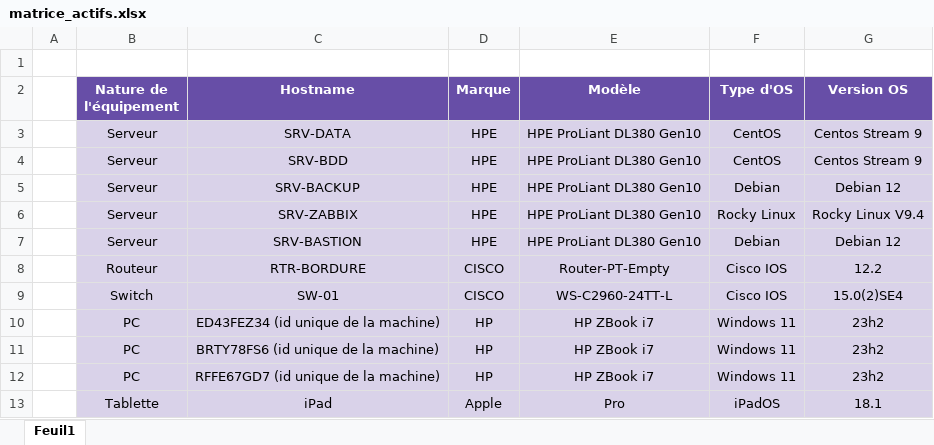
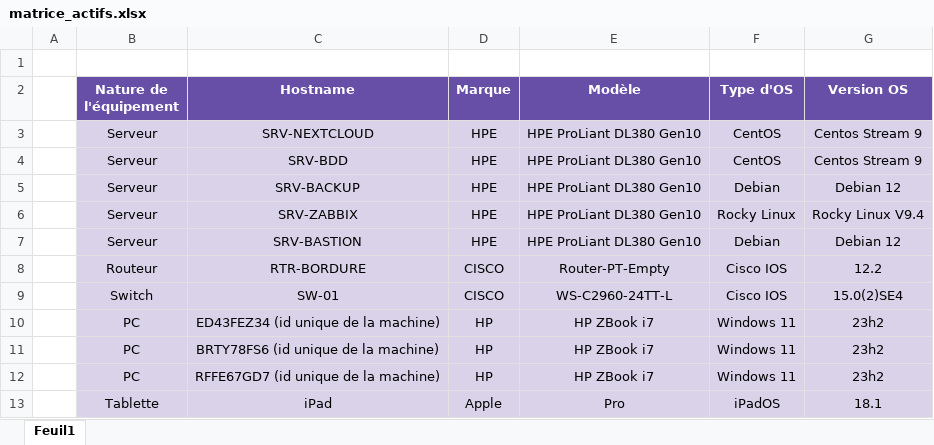
Before and after one commit to m1d0b4n/TP_Audit_and_Sec_of_MedData, an Excel workbook: ressources/matrices/matrice_actifs.xlsx, sheet Feuil1, drawn as a sheet; values as stored, in another font and other column widths than the file's, no borders; the diff names each change by its address in the sheet, - before the commit and + after, or states it on an @@ line.

Commit message:
up

```diff
--- a/ressources/matrices/matrice_actifs.xlsx (sheet Feuil1)
+++ b/ressources/matrices/matrice_actifs.xlsx (sheet Feuil1)
-C3 (Hostname): SRV-DATA
+C3 (Hostname): SRV-NEXTCLOUD
```
